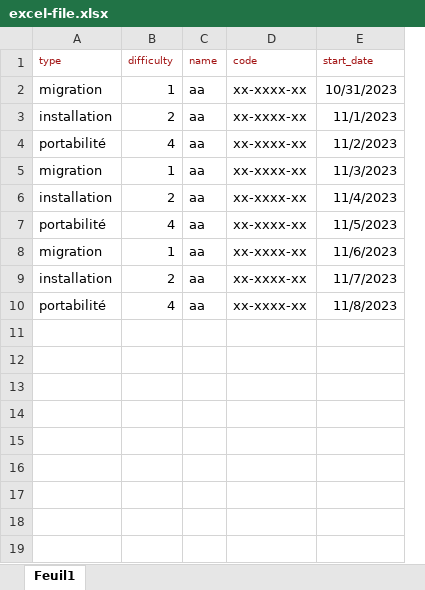
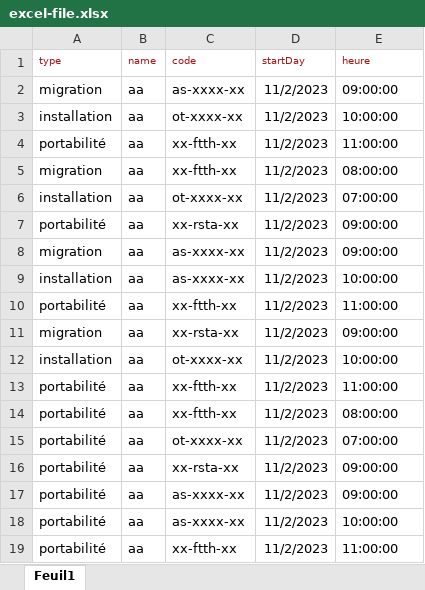
Before and after one commit to gharianiemna/affectation-system, an Excel workbook: excel-file.xlsx, sheet Feuil1, drawn as a sheet; values as stored, in another font and other column widths than the file's, no borders; removed rows and columns are numbered as before the commit, all else as after; the diff names each change by its address in the sheet, - before the commit and + after, or states it on an @@ line.

```diff
--- a/excel-file.xlsx (sheet Feuil1)
+++ b/excel-file.xlsx (sheet Feuil1)
-column B (difficulty), rows 2-10: 1 | 2 | 4 | 1 | 2 | 4 | 1 | 2 | 4
+column D (startDay), rows 2-4: all 11/2/2023; rows 8-12: all 11/2/2023; row 18: 11/2/2023
-E1: start_date
+E1: heure
-C2 (code): xx-xxxx-xx
+C2 (code): as-xxxx-xx
-E2 (heure): 10/31/2023
+E2 (heure): 09:00:00
-C3 (code): xx-xxxx-xx
+C3 (code): ot-xxxx-xx
-E3 (heure): 11/1/2023
+E3 (heure): 10:00:00
-C4 (code): xx-xxxx-xx
+C4 (code): xx-ftth-xx
-E4 (heure): 11/2/2023
+E4 (heure): 11:00:00
+row 5: migration | aa | xx-ftth-xx | 11/2/2023 | 08:00:00
+row 6: installation | aa | ot-xxxx-xx | 11/2/2023 | 07:00:00
+row 7: portabilité | aa | xx-rsta-xx | 11/2/2023 | 09:00:00
-C8:C9 (code): xx-xxxx-xx
+C8:C9 (code): as-xxxx-xx
-E8 (heure): 11/3/2023
+E8 (heure): 09:00:00
-E9 (heure): 11/4/2023
+E9 (heure): 10:00:00
-C10 (code): xx-xxxx-xx
+C10 (code): xx-ftth-xx
-E10 (heure): 11/5/2023
+E10 (heure): 11:00:00
-C11 (code): xx-xxxx-xx
+C11 (code): xx-rsta-xx
-E11 (heure): 11/6/2023
+E11 (heure): 09:00:00
-C12 (code): xx-xxxx-xx
+C12 (code): ot-xxxx-xx
-E12 (heure): 11/7/2023
+E12 (heure): 10:00:00
+row 13: portabilité | aa | xx-ftth-xx | 11/2/2023 | 11:00:00
+row 14: portabilité | aa | xx-ftth-xx | 11/2/2023 | 08:00:00
+row 15: portabilité | aa | ot-xxxx-xx | 11/2/2023 | 07:00:00
+row 16: portabilité | aa | xx-rsta-xx | 11/2/2023 | 09:00:00
+row 17: portabilité | aa | as-xxxx-xx | 11/2/2023 | 09:00:00
-C18 (code): xx-xxxx-xx
+C18 (code): as-xxxx-xx
-E18 (heure): 11/8/2023
+E18 (heure): 10:00:00
+row 19: portabilité | aa | xx-ftth-xx | 11/2/2023 | 11:00:00
```
Also changed, not shown: 8 other files.
